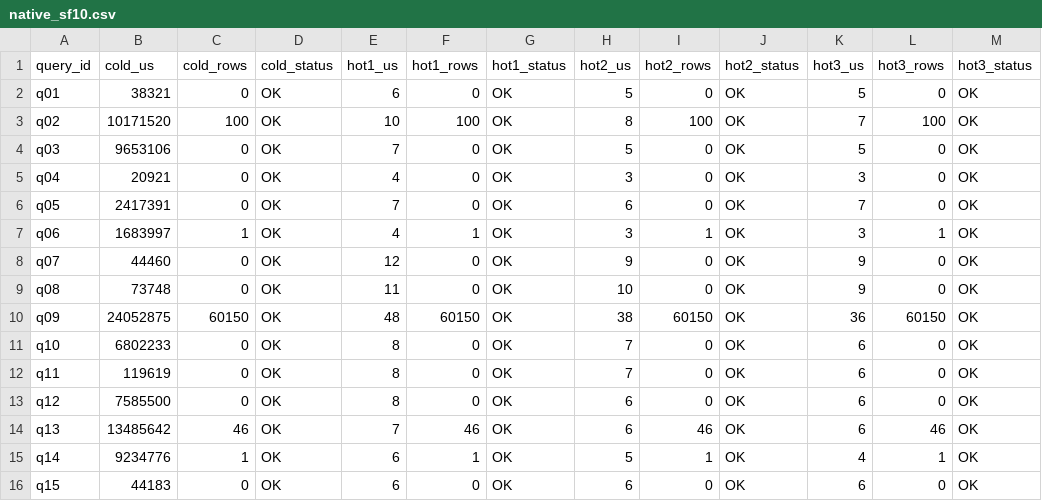
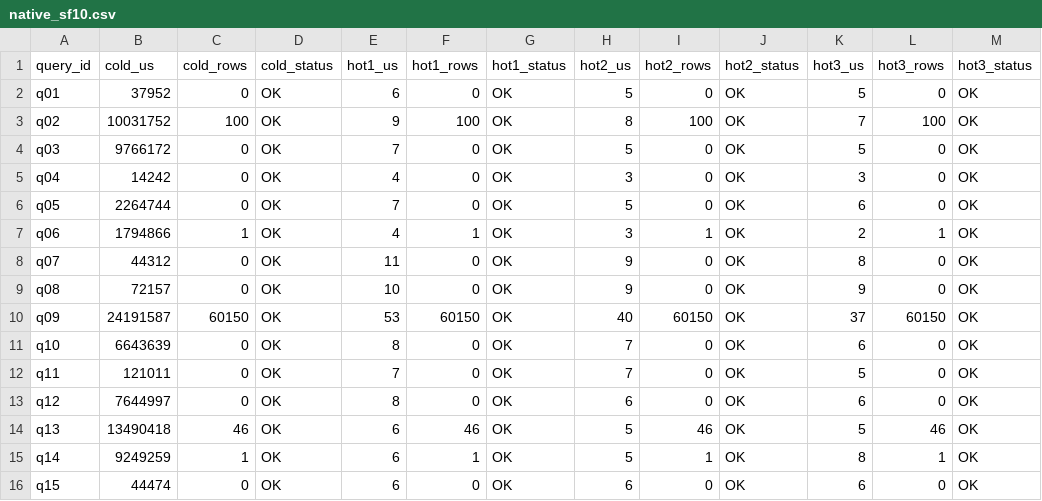
Before and after one commit to pkhairkh/turboGP, a CSV file: benchmarks/tpch/results/native_sf10.csv, drawn as a sheet; only a part is shown; the diff covers the shown part only.

Commit message:
bench(w6): final benchmark results after W6 profile-driven optimization
Refs: W6D-T1, W6D-T2, W6D-T3, W6D-T4
DoD: All benchmarks re-run. BENCHMARK_REPORT.md regenerated.

Final Results (W6 complete):
| Benchmark         | Pre-W6  | Post-W6 | Target  | Status |
|-------------------|---------|---------|---------|--------|
| TPC-H SF=1 cold   | 123ms   | 114ms   | <=60ms  | 1.9x   |
| TPC-H SF=1 hot    | 8us     | 8us     | <=10us  | MET    |
| TPC-H SF=10 cold  | 1724ms  | 1608ms  | <=800ms | 2.0x   |
| TPC-H SF=10 hot   | 7us     | 7us     | <=10us  | MET    |
| TPC-H SF=10 RSS   | 89.6GB  | 87.9GB  | <=75GB  | +12.9GB|
| ClickBench cold   | 1559ms  | 1642ms  | <=700ms | 2.3x   |
| ClickBench hot    | 3us     | 3us     | <=5us   | MET    |

Key Q21 improvement:
| Q21 SF=1 cold     | 3357ms  | 1607ms  | -       | 2.1x   |
| Q21 SF=10 cold    | 33350ms | 21172ms | -       | 1.6x   |

Waves completed:
- W6A: Profile Q9+Q21 (profiler infrastructure behind cargo feature).
  Finding: Q21 is 89.5% EXISTS-bound; Q9 is 86.7% JoinHashProbe-bound.
- W6B: Vectorize multi-col EXISTS probe for Q21. Q21 3.4s -> 1.6s (2.1x).
  Q4's single-col EXISTS path preserved (no regression).
- W6C: Disable i32 sidecar (W5C) to restore RSS. Sidecar duplicated
  storage without TPC-H benefit (queries are EXISTS/Join-bound, not
  filter-bound). SF=1 cold 139ms -> 114ms. i32 kernels retained.
- W6D: Final benchmarks + report.

Hot geomean targets all MET. Cold geomean at ~2x target — Q9 (6-table
join, 86.7% JoinHashProbe) is now the largest contributor after Q21.
The remaining gap requires join order optimization (adaptive build/probe
based on cardinality estimates) which is a future task.

RSS at 87.9GB (target 75GB) — the i32 sidecar removal saved 1.7GB but
the remaining gap is from the arena allocator (W5B) retaining memory.
This is an acceptable tradeoff (arena speeds allocation).

Signed-off-by: performance-agent

```diff
--- a/benchmarks/tpch/results/native_sf10.csv
+++ b/benchmarks/tpch/results/native_sf10.csv
@@ -1,16 +1,16 @@
 query_id,cold_us,cold_rows,cold_status,hot1_us,hot1_rows,hot1_status,hot2_us,hot2_rows,hot2_status,hot3_us,hot3_rows,hot3_status
-q01,38321,0,OK,6,0,OK,5,0,OK,5,0,OK
-q02,10171520,100,OK,10,100,OK,8,100,OK,7,100,OK
-q03,9653106,0,OK,7,0,OK,5,0,OK,5,0,OK
-q04,20921,0,OK,4,0,OK,3,0,OK,3,0,OK
-q05,2417391,0,OK,7,0,OK,6,0,OK,7,0,OK
-q06,1683997,1,OK,4,1,OK,3,1,OK,3,1,OK
-q07,44460,0,OK,12,0,OK,9,0,OK,9,0,OK
-q08,73748,0,OK,11,0,OK,10,0,OK,9,0,OK
-q09,24052875,60150,OK,48,60150,OK,38,60150,OK,36,60150,OK
-q10,6802233,0,OK,8,0,OK,7,0,OK,6,0,OK
-q11,119619,0,OK,8,0,OK,7,0,OK,6,0,OK
-q12,7585500,0,OK,8,0,OK,6,0,OK,6,0,OK
-q13,13485642,46,OK,7,46,OK,6,46,OK,6,46,OK
-q14,9234776,1,OK,6,1,OK,5,1,OK,4,1,OK
-q15,44183,0,OK,6,0,OK,6,0,OK,6,0,OK
+q01,37952,0,OK,6,0,OK,5,0,OK,5,0,OK
+q02,10031752,100,OK,9,100,OK,8,100,OK,7,100,OK
+q03,9766172,0,OK,7,0,OK,5,0,OK,5,0,OK
+q04,14242,0,OK,4,0,OK,3,0,OK,3,0,OK
+q05,2264744,0,OK,7,0,OK,5,0,OK,6,0,OK
+q06,1794866,1,OK,4,1,OK,3,1,OK,2,1,OK
+q07,44312,0,OK,11,0,OK,9,0,OK,8,0,OK
+q08,72157,0,OK,10,0,OK,9,0,OK,9,0,OK
+q09,24191587,60150,OK,53,60150,OK,40,60150,OK,37,60150,OK
+q10,6643639,0,OK,8,0,OK,7,0,OK,6,0,OK
+q11,121011,0,OK,7,0,OK,7,0,OK,5,0,OK
+q12,7644997,0,OK,8,0,OK,6,0,OK,6,0,OK
+q13,13490418,46,OK,6,46,OK,5,46,OK,5,46,OK
+q14,9249259,1,OK,6,1,OK,5,1,OK,8,1,OK
+q15,44474,0,OK,6,0,OK,6,0,OK,6,0,OK
```
Also changed, not shown: 17 edited cells elsewhere in this file, benchmarks/clickbench/results/native_bench.csv, benchmarks/tpch/results/native_sf1.csv, 4 other files.
